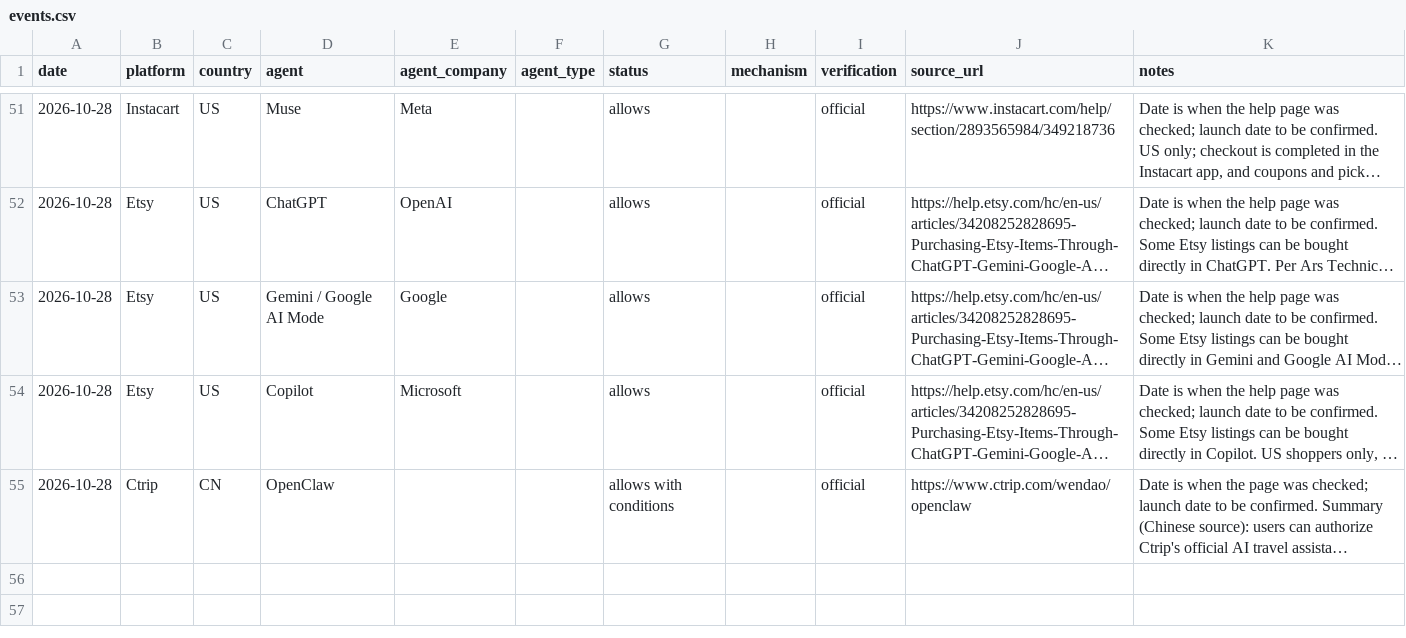
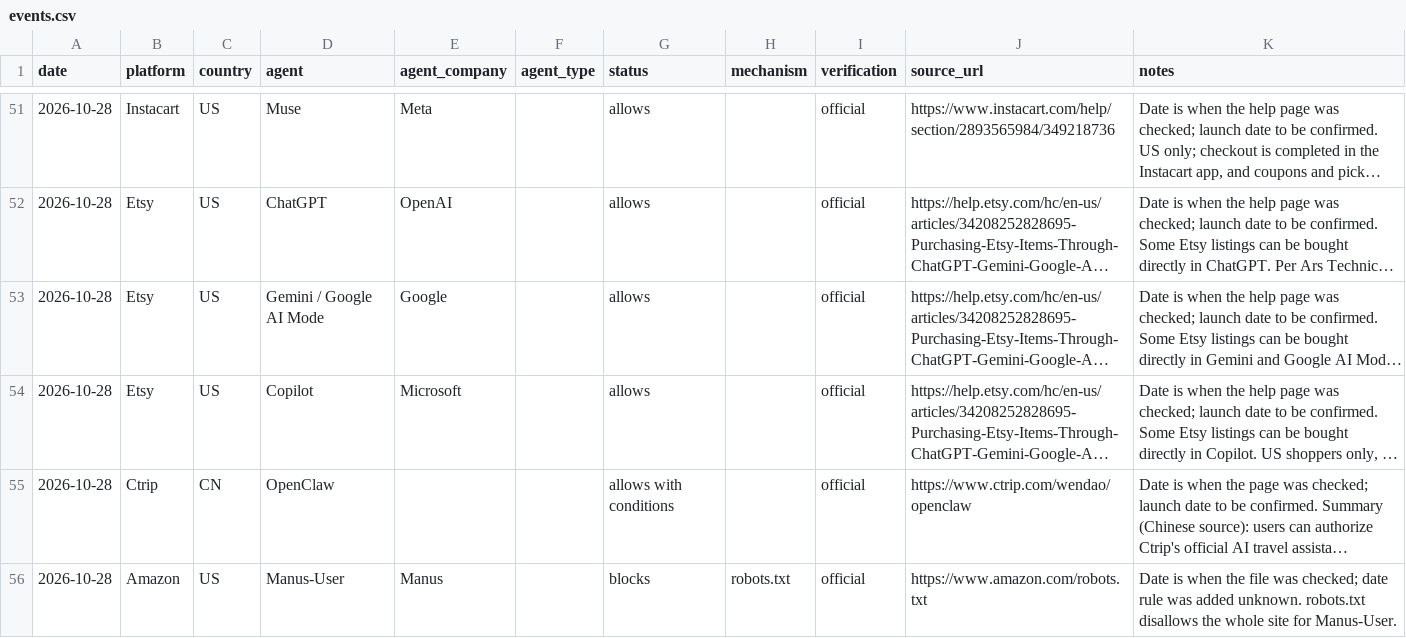
Before and after one commit to NeirenL/agent-access-tracker, a CSV file: data/events.csv, drawn as a sheet; only a part is shown, gaps mark what is left out; long unchanged cells end in …; the diff names each change by its address in the sheet, - before the commit and + after, or states it on an @@ line.

```diff
--- a/data/events.csv
+++ b/data/events.csv
+row 56: 2026-10-28 | Amazon | US | Manus-User | Manus |  | blocks | robots.txt | official | https://www.amazon.com/robots.txt | Date is when the file was checked; date rule was added unknown. robots.txt disallows the whole site for Manus-User.
```
Also changed, not shown: data/agents.csv, 3 other files.
